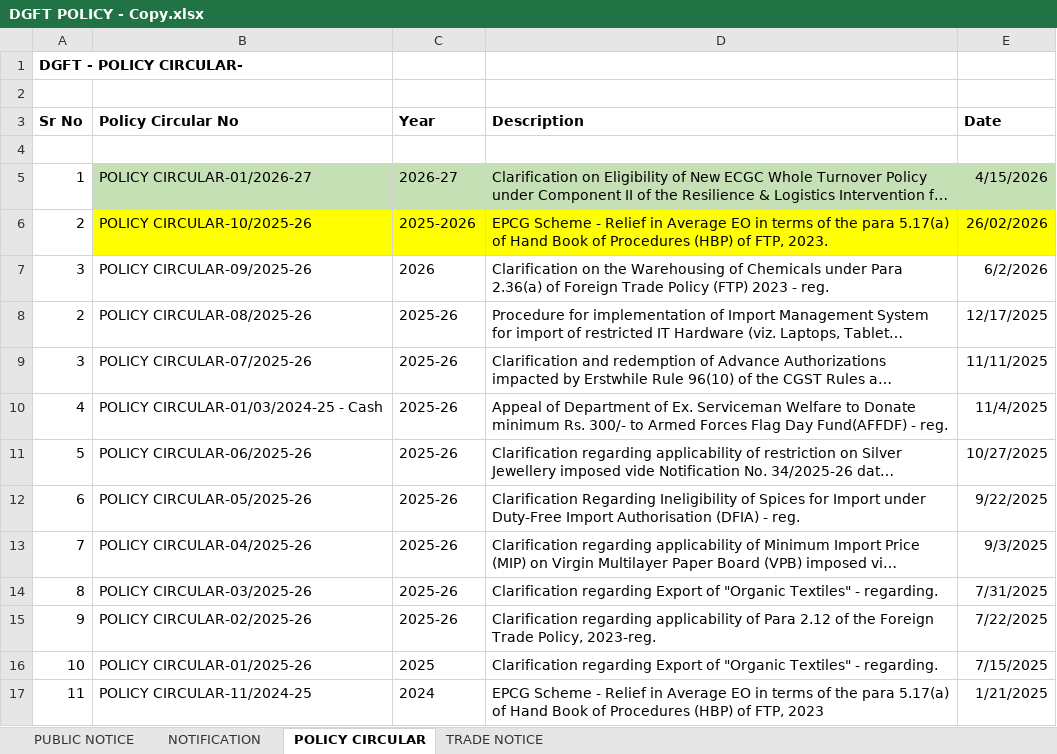
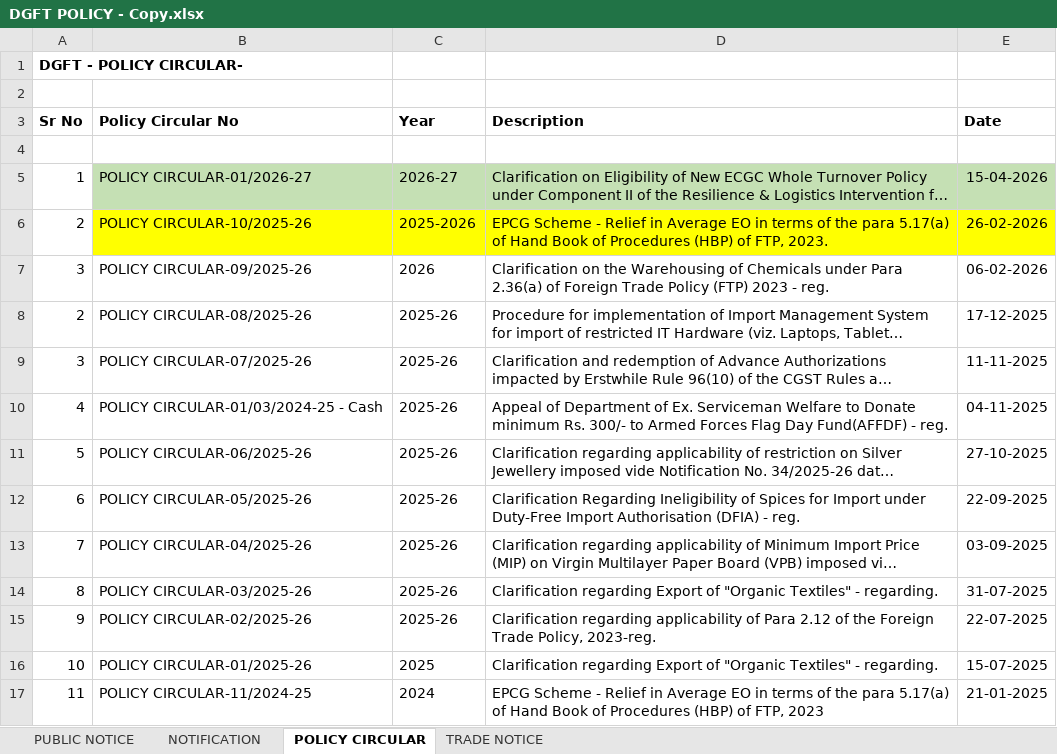
Before and after one commit to omkar404/eximinq-global-connection, an Excel workbook: backend/PDF_DOC/ALL_PDF/DGFT POLICY - Copy.xlsx, sheet POLICY CIRCULAR, drawn as a sheet; only a part is shown; long unchanged cells end in …; values as stored, in another font and other column widths than the file's, no borders; the diff covers the shown part only; the diff names each change by its address in the sheet, - before the commit and + after, or states it on an @@ line.

```diff
--- a/backend/PDF_DOC/ALL_PDF/DGFT POLICY - Copy.xlsx (sheet POLICY CIRCULAR)
+++ b/backend/PDF_DOC/ALL_PDF/DGFT POLICY - Copy.xlsx (sheet POLICY CIRCULAR)
-E5 (Date): 4/15/2026
+E5 (Date): 15-04-2026
-E6 (Date): 26/02/2026
+E6 (Date): 26-02-2026
-E7 (Date): 6/2/2026
+E7 (Date): 06-02-2026
-E8 (Date): 12/17/2025
+E8 (Date): 17-12-2025
-E9 (Date): 11/11/2025
+E9 (Date): 11-11-2025
-E10 (Date): 11/4/2025
+E10 (Date): 04-11-2025
-E11 (Date): 10/27/2025
+E11 (Date): 27-10-2025
-E12 (Date): 9/22/2025
+E12 (Date): 22-09-2025
-E13 (Date): 9/3/2025
+E13 (Date): 03-09-2025
-E14 (Date): 7/31/2025
+E14 (Date): 31-07-2025
-E15 (Date): 7/22/2025
+E15 (Date): 22-07-2025
-E16 (Date): 7/15/2025
+E16 (Date): 15-07-2025
-E17 (Date): 1/21/2025
+E17 (Date): 21-01-2025
```
Also changed, not shown: 13 edited cells elsewhere in this sheet, sheet NOTIFICATION, sheet PUBLIC NOTICE, sheet TRADE NOTICE, 5 other files.
